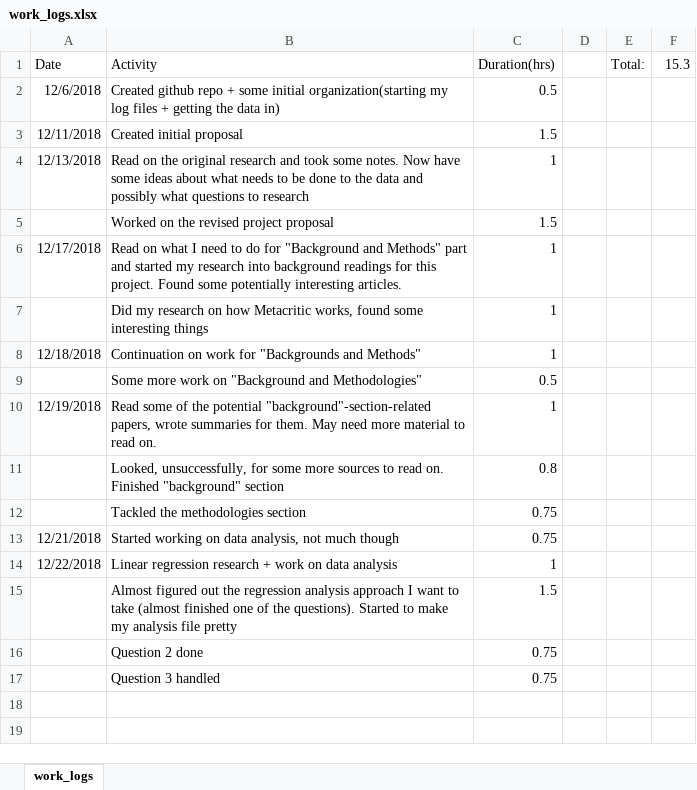
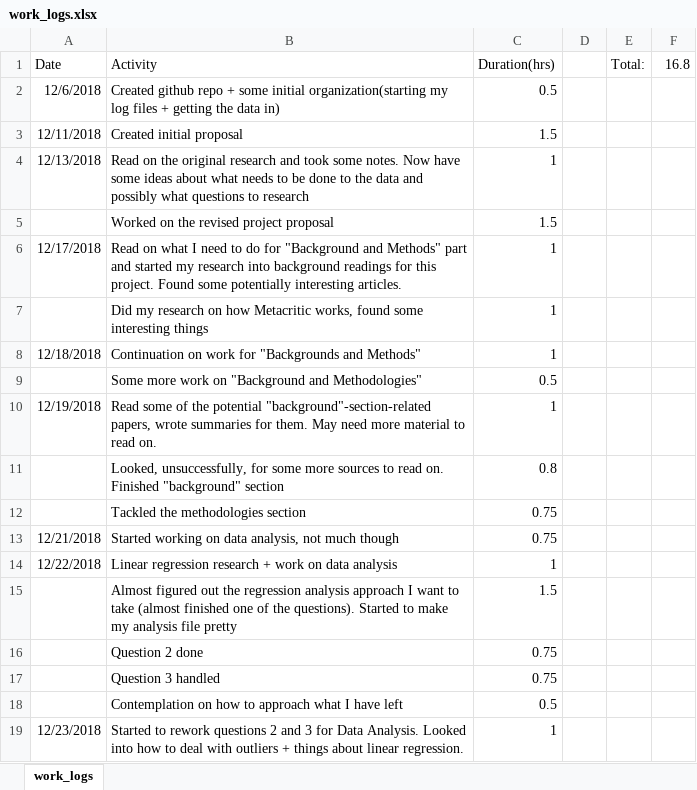
Before and after one commit to TimSAS/Steam-and-Metacritic, an Excel workbook: Logs/work_logs.xlsx, sheet work_logs, drawn as a sheet; values as stored, in another font and other column widths than the file's, no borders; the diff names each change by its address in the sheet, - before the commit and + after, or states it on an @@ line.

Commit message:
started to revise DA, questions 2 & 3

```diff
--- a/Logs/work_logs.xlsx (sheet work_logs)
+++ b/Logs/work_logs.xlsx (sheet work_logs)
-F1: 15.3
+F1: 16.8
+row 18:  | Contemplation on how to approach what I have left | 0.5
+row 19: 12/23/2018 | Started to rework questions 2 and 3 for Data Analysis. Looked into how to deal with outliers + things about linear regression. | 1
```
Also changed, not shown: 5 other files.
